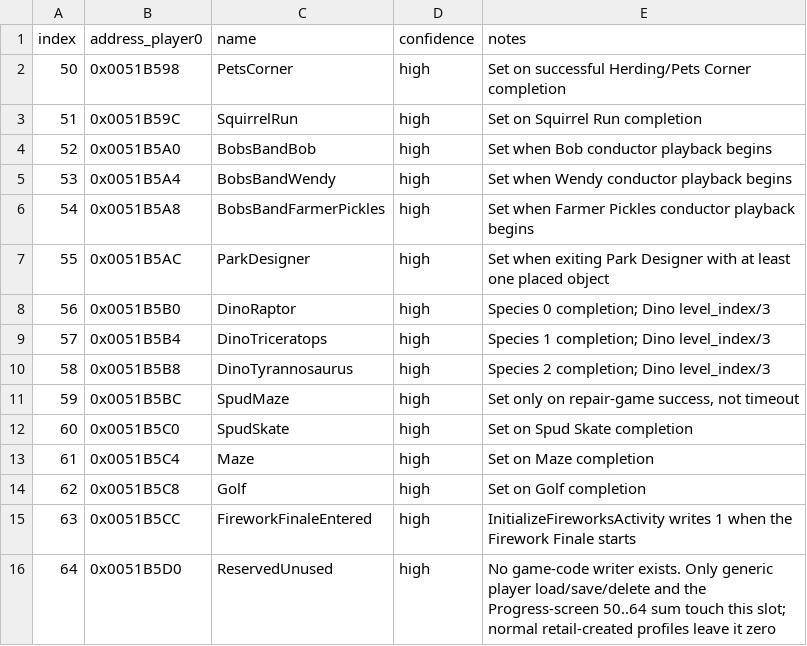
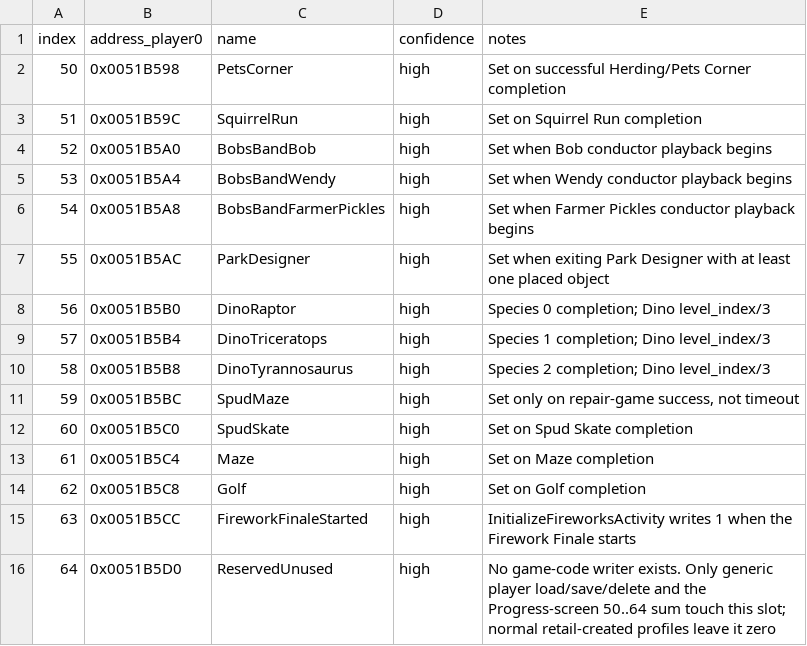
Before and after one commit to lizardpeter/btb-reverse, a CSV file: ghidra/player_progress_slots.csv, drawn as a sheet.

Commit message:
Name Firework Finale progress flag as started

```diff
--- a/ghidra/player_progress_slots.csv
+++ b/ghidra/player_progress_slots.csv
@@ -14,3 +14,3 @@ index,address_player0,name,confidence,notes
 62,0x0051B5C8,Golf,high,"Set on Golf completion"
-63,0x0051B5CC,FireworkFinaleEntered,high,"InitializeFireworksActivity writes 1 when the Firework Finale starts"
+63,0x0051B5CC,FireworkFinaleStarted,high,"InitializeFireworksActivity writes 1 when the Firework Finale starts"
 64,0x0051B5D0,ReservedUnused,high,"No game-code writer exists. Only generic player load/save/delete and the Progress-screen 50..64 sum touch this slot; normal retail-created profiles leave it zero"
```
